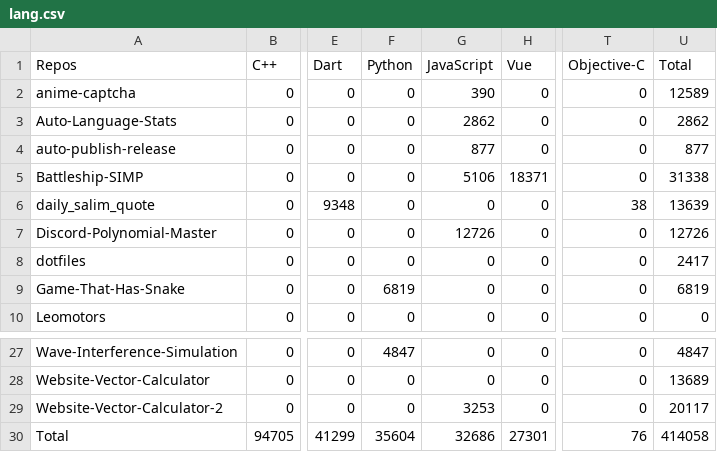
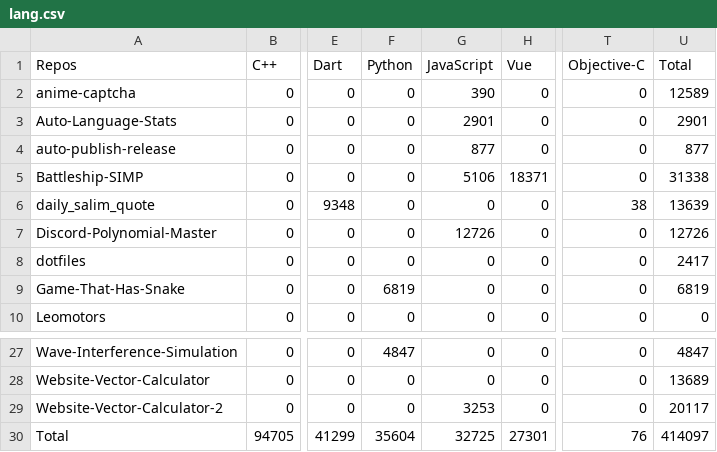
Before and after one commit to Leomotors/Auto-Language-Stats, a CSV file: example/lang.csv, drawn as a sheet; only a part is shown, gaps mark what is left out; the diff names each change by its address in the sheet, - before the commit and + after, or states it on an @@ line.

```diff
--- a/example/lang.csv
+++ b/example/lang.csv
-G3 (JavaScript): 2862
+G3 (JavaScript): 2901
-U3 (Total): 2862
+U3 (Total): 2901
-G30 (JavaScript): 32686
+G30 (JavaScript): 32725
-U30 (Total): 414058
+U30 (Total): 414097
```
Also changed, not shown: 1 other file.
